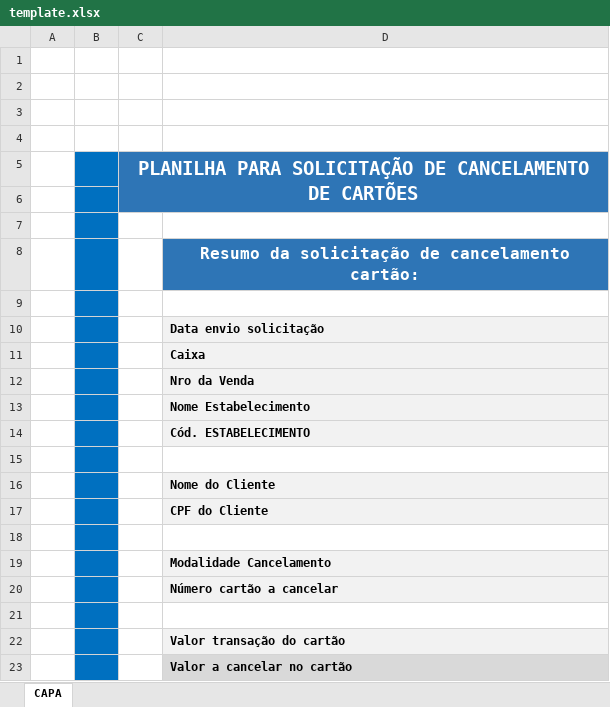
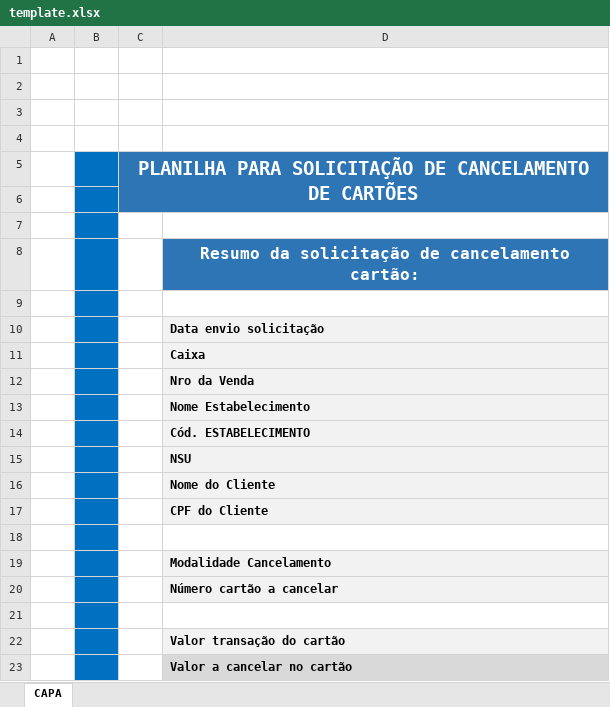
Before and after one commit to arthurd-d/teste-planilha-cancelamento, an Excel workbook: excel/template.xlsx, sheet CAPA, drawn as a sheet; values as stored, in another font and other column widths than the file's, no borders; the diff names each change by its address in the sheet, - before the commit and + after, or states it on an @@ line.

Commit message:
Ajuste no template

```diff
--- a/excel/template.xlsx (sheet CAPA)
+++ b/excel/template.xlsx (sheet CAPA)
-D15: (empty)
+D15: NSU
-D15 fill: none
+D15 fill: #F2F2F2
```
Also changed, not shown: 1 other file.
